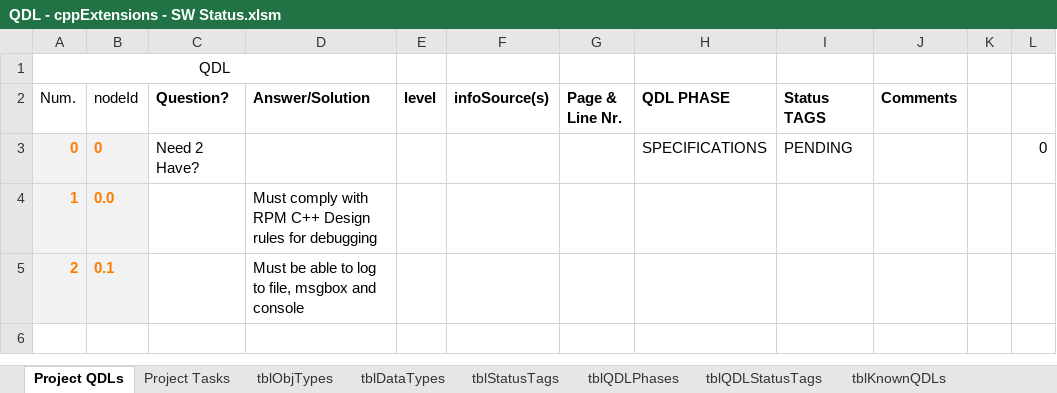
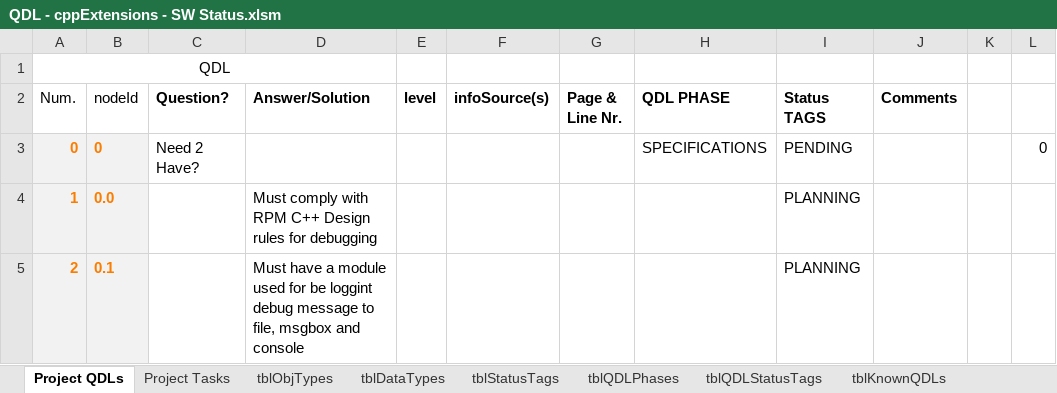
Before and after one commit to RenePM/cppExtensions, an Excel workbook: cppExtensions/QDL - cppExtensions - SW Status.xlsm, sheet Project QDLs, drawn as a sheet; values as stored, in another font and other column widths than the file's, no borders; conditional formats and table styles not drawn; the diff names each change by its address in the sheet, - before the commit and + after, or states it on an @@ line.

```diff
--- a/cppExtensions/QDL - cppExtensions - SW Status.xlsm (sheet Project QDLs)
+++ b/cppExtensions/QDL - cppExtensions - SW Status.xlsm (sheet Project QDLs)
-I4:I5 (Status TAGS): (empty)
+I4:I5 (Status TAGS): PLANNING
-D5 (Answer/Solution): Must be able to log to file,…
+D5 (Answer/Solution): Must have a module used for be loggint debug message to file,…
```
Also changed, not shown: sheet Project Tasks, cppExtensions/cppBitFlags/QDL - cppBitFlags - SW Status.xlsm, cppExtensions/cppBitFlagsConsoleTest/QDL - cppBitFlagsConsoleTest - SW Status.xlsm, 28 other files.
